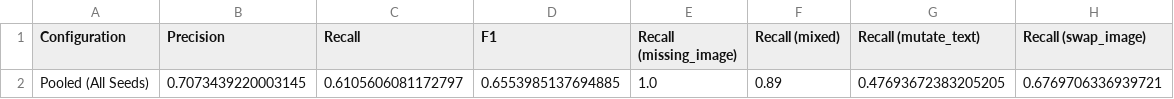
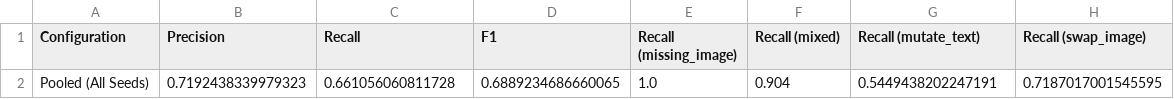
Before and after one commit to abdullah2142/TIGeR-Text-Image-Generative-Repair, a CSV file: paper_assets/results/abo/sweep_summary.csv, drawn as a sheet; removed rows and columns are numbered as before the commit, all else as after; the diff names each change by its address in the sheet, - before the commit and + after, or states it on an @@ line.

```diff
--- a/paper_assets/results/abo/sweep_summary.csv
+++ b/paper_assets/results/abo/sweep_summary.csv
-row 2: Pooled (All Seeds) | 0.7073439220003145 | 0.6105606081172797 | 0.6553985137694885 | 1.0 | 0.89 | 0.47693672383205205 | 0.6769706336939721
+row 2: Pooled (All Seeds) | 0.7192438339979323 | 0.661056060811728 | 0.6889234686660065 | 1.0 | 0.904 | 0.5449438202247191 | 0.7187017001545595
```
Also changed, not shown: paper_assets/results/abo/repair_ablations_summary.csv, paper_assets/results/synthetic/repair_ablations_summary.csv, 23 other files.
